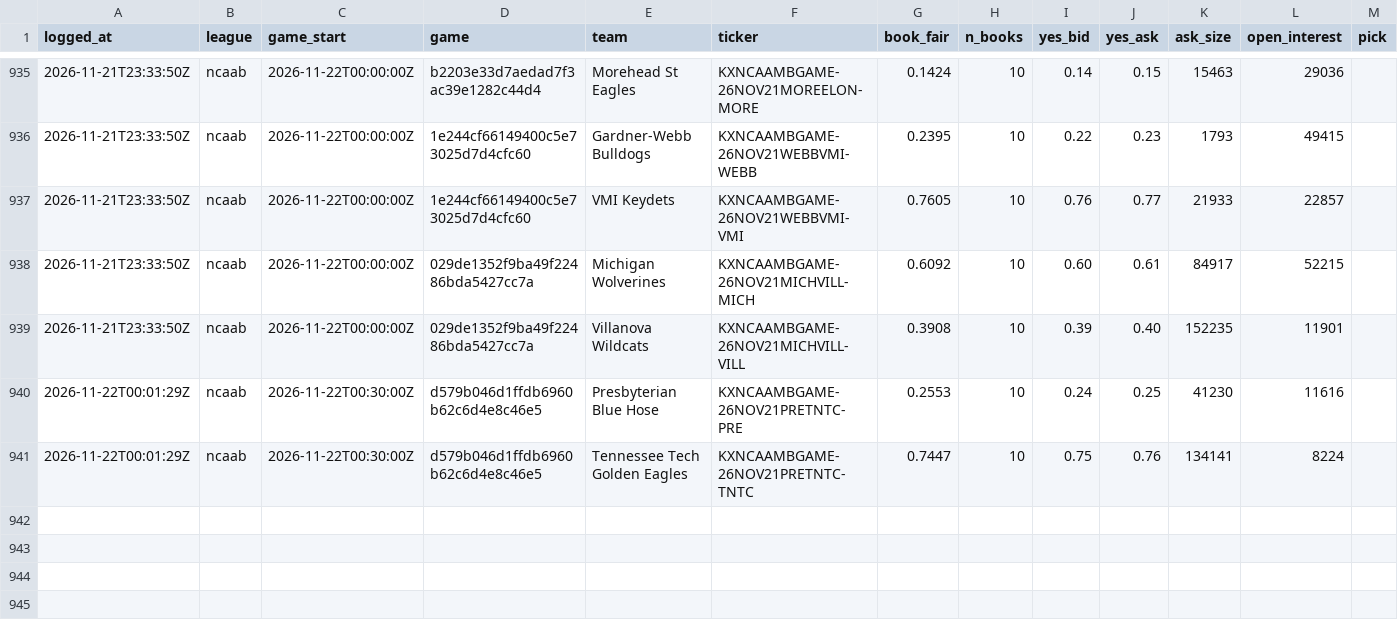
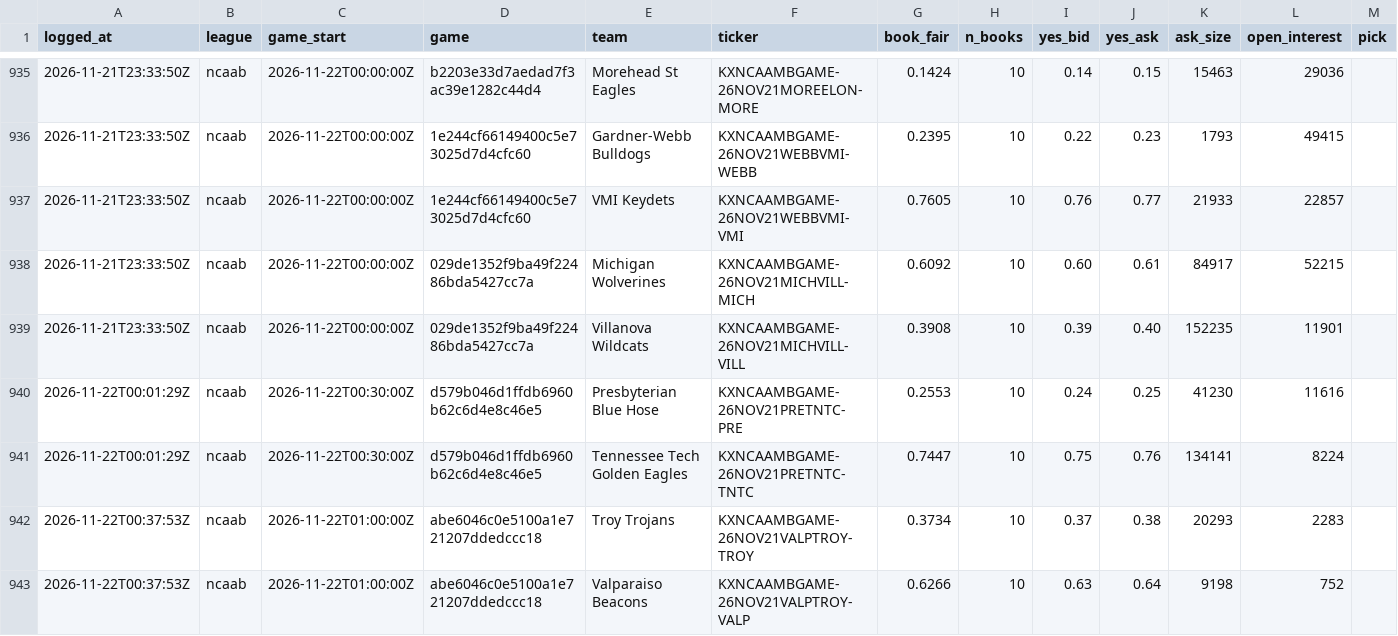
Before and after one commit to shoale4/hedj, a CSV file: paper/college_gaps.csv, drawn as a sheet; only a part is shown, gaps mark what is left out; rows hold the shown columns only; the diff names each change by its address in the sheet, - before the commit and + after, or states it on an @@ line.

Commit message:
Paper trade: update picks [skip ci]

```diff
--- a/paper/college_gaps.csv
+++ b/paper/college_gaps.csv
+row 942: 2026-11-22T00:37:53Z | ncaab | 2026-11-22T01:00:00Z | abe6046c0e5100a1e721207ddedccc18 | Troy Trojans | KXNCAAMBGAME-26NOV21VALPTROY-TROY | 0.3734 | 10 | 0.37 | 0.38 | 20293 | 2283
+row 943: 2026-11-22T00:37:53Z | ncaab | 2026-11-22T01:00:00Z | abe6046c0e5100a1e721207ddedccc18 | Valparaiso Beacons | KXNCAAMBGAME-26NOV21VALPTROY-VALP | 0.6266 | 10 | 0.63 | 0.64 | 9198 | 752
```
